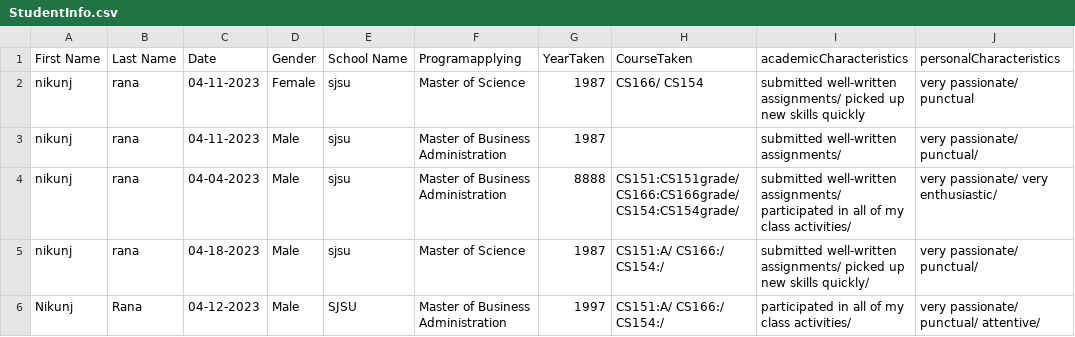
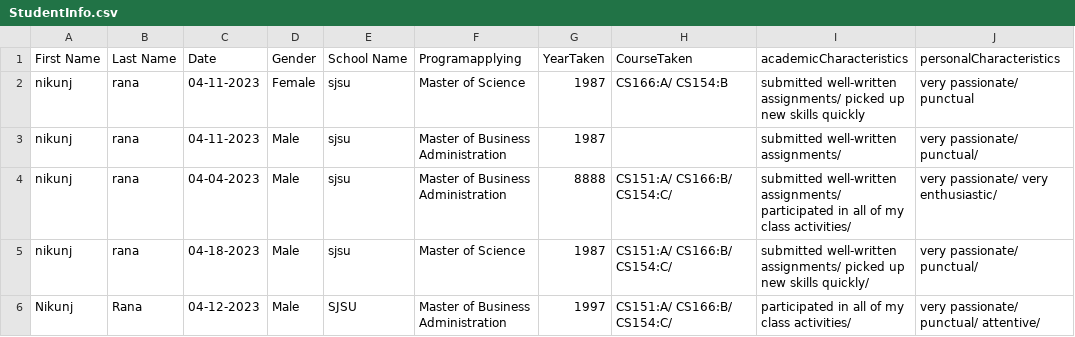
Before and after one commit to TaehunLeee5/CS151TEAM8, a CSV file: team-05-08/src/files/StudentInfo.csv, drawn as a sheet.

Commit message:
Update StudentInfo.csv

```diff
--- a/team-05-08/src/files/StudentInfo.csv
+++ b/team-05-08/src/files/StudentInfo.csv
@@ -1,6 +1,6 @@
 First Name,Last Name,Date,Gender,School Name,Programapplying,YearTaken,CourseTaken,academicCharacteristics,personalCharacteristics
-nikunj,rana,04-11-2023,Female,sjsu,Master of Science,1987,CS166/ CS154,submitted well-written assignments/ picked up new skills quickly,very passionate/ punctual
+nikunj,rana,04-11-2023,Female,sjsu,Master of Science,1987,CS166:A/ CS154:B,submitted well-written assignments/ picked up new skills quickly,very passionate/ punctual
 nikunj,rana,04-11-2023,Male,sjsu,Master of Business Administration,1987,,submitted well-written assignments/ ,very passionate/ punctual/
-nikunj,rana,04-04-2023,Male,sjsu,Master of Business Administration,8888,CS151:CS151grade/ CS166:CS166grade/ CS154:CS154grade/ ,submitted well-written assignments/ participated in all of my class activities/ ,very passionate/ very enthusiastic/
-nikunj,rana,04-18-2023,Male,sjsu,Master of Science,1987,CS151:A/ CS166:/ CS154:/ ,submitted well-written assignments/ picked up new skills quickly/ ,very passionate/ punctual/
-Nikunj,Rana,04-12-2023,Male,SJSU,Master of Business Administration,1997,CS151:A/ CS166:/ CS154:/ ,participated in all of my class activities/ ,very passionate/ punctual/ attentive/
+nikunj,rana,04-04-2023,Male,sjsu,Master of Business Administration,8888,CS151:A/ CS166:B/ CS154:C/ ,submitted well-written assignments/ participated in all of my class activities/ ,very passionate/ very enthusiastic/
+nikunj,rana,04-18-2023,Male,sjsu,Master of Science,1987,CS151:A/ CS166:B/ CS154:C/ ,submitted well-written assignments/ picked up new skills quickly/ ,very passionate/ punctual/
+Nikunj,Rana,04-12-2023,Male,SJSU,Master of Business Administration,1997,CS151:A/ CS166:B/ CS154:C/ ,participated in all of my class activities/ ,very passionate/ punctual/ attentive/
```
